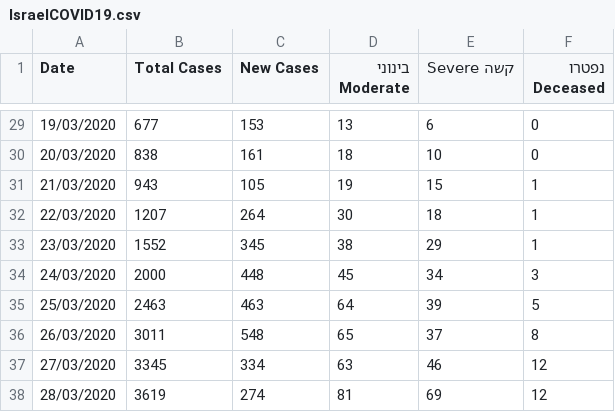
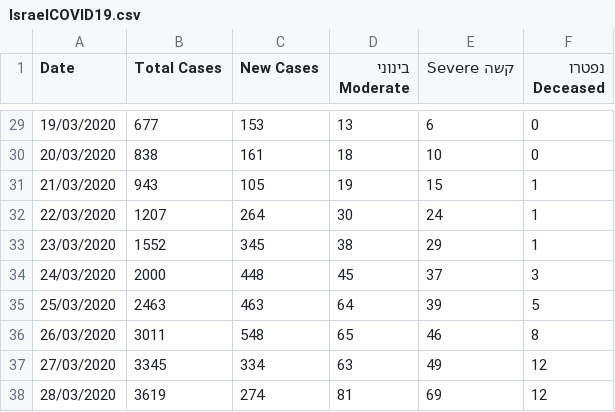
Before and after one commit to idandrd/israel-covid19-data, a CSV file: IsraelCOVID19.csv, drawn as a sheet; only a part is shown, gaps mark what is left out.

```diff
--- a/IsraelCOVID19.csv
+++ b/IsraelCOVID19.csv
@@ -31,8 +31,8 @@
 21/03/2020,943,105,19,15,1
-22/03/2020,1207,264,30,18,1
+22/03/2020,1207,264,30,24,1
 23/03/2020,1552,345,38,29,1
-24/03/2020,2000,448,45,34,3
+24/03/2020,2000,448,45,37,3
 25/03/2020,2463,463,64,39,5
-26/03/2020,3011,548,65,37,8
-27/03/2020,3345,334,63,46,12
+26/03/2020,3011,548,65,46,8
+27/03/2020,3345,334,63,49,12
 28/03/2020,3619,274,81,69,12
```
Also changed, not shown: 1 other file.
